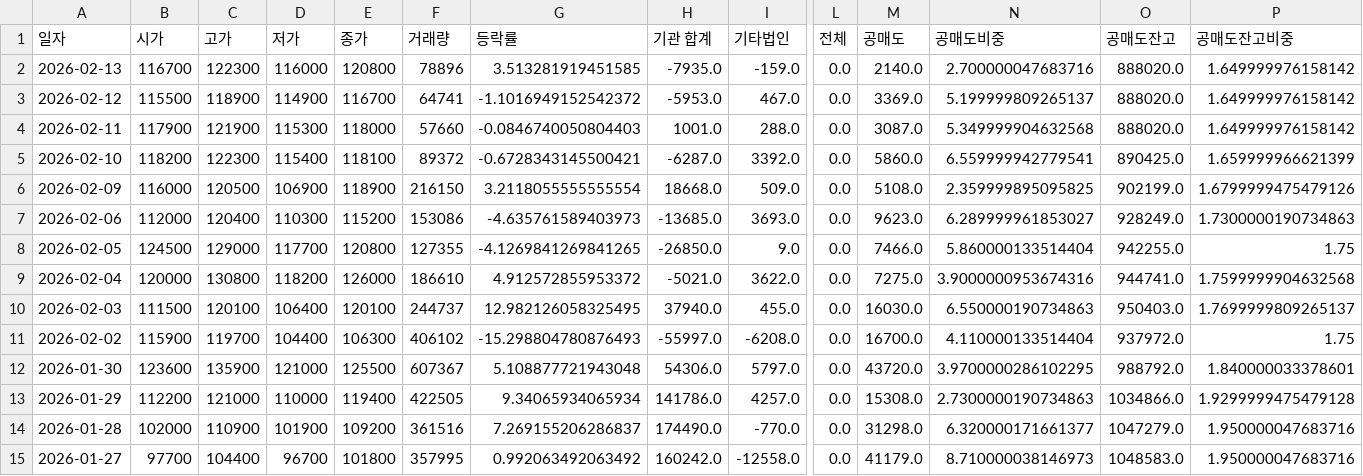
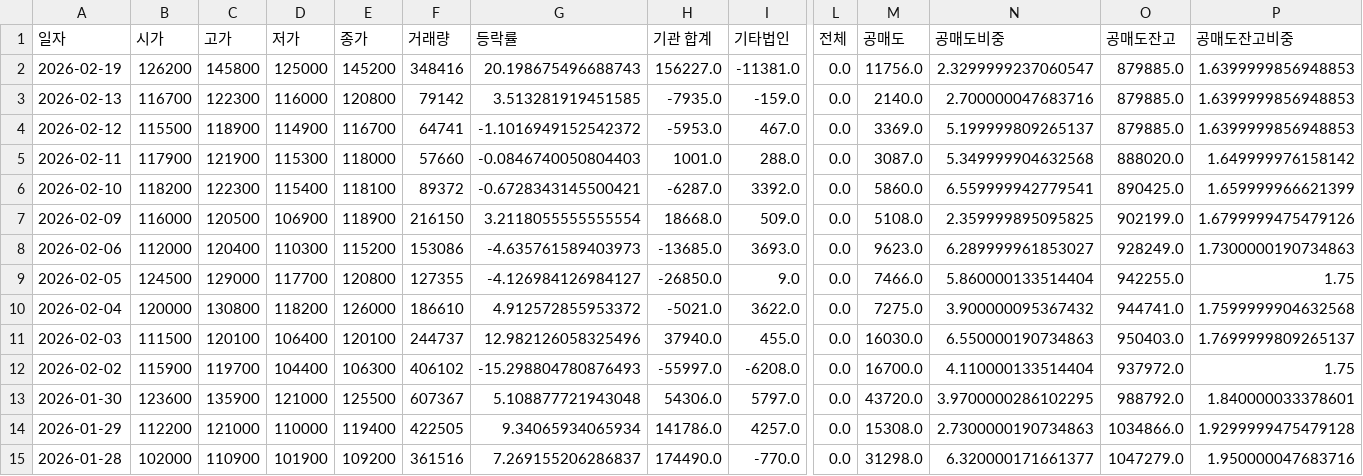
Before and after one commit to ccyun95/Pharma_bio_work, a CSV file: data/Caregen_214370_stock_data.csv, drawn as a sheet; only a part is shown, gaps mark what is left out; the shorter side is filled out with more unchanged rows; addresses are those after the commit; rows hold the shown columns only; the diff names each change by its address in the sheet, - before the commit and + after, or states it on an @@ line.

```diff
--- a/data/Caregen_214370_stock_data.csv
+++ b/data/Caregen_214370_stock_data.csv
+row 2: 2026-02-19 | 126200 | 145800 | 125000 | 145200 | 348416 | 20.198675496688743 | 156227.0 | -11381.0 | 0.0 | 11756.0 | 2.3299999237060547 | 879885.0 | 1.6399999856948853
-F3 (거래량): 78896
+F3 (거래량): 79142
-O3:O4 (공매도잔고): 888020.0
+O3:O4 (공매도잔고): 879885.0
-P3:P4 (공매도잔고비중): 1.649999976158142
+P3:P4 (공매도잔고비중): 1.6399999856948853
-G9 (등락률): -4.1269841269841265
+G9 (등락률): -4.126984126984127
-N10 (공매도비중): 3.9000000953674316
+N10 (공매도비중): 3.900000095367432
-G11 (등락률): 12.982126058325495
+G11 (등락률): 12.982126058325496
```
Also changed, not shown: data/Celltrion_068270_stock_data.csv, data/Ligachem_Bio_141080_stock_data.csv, 22 other files.
